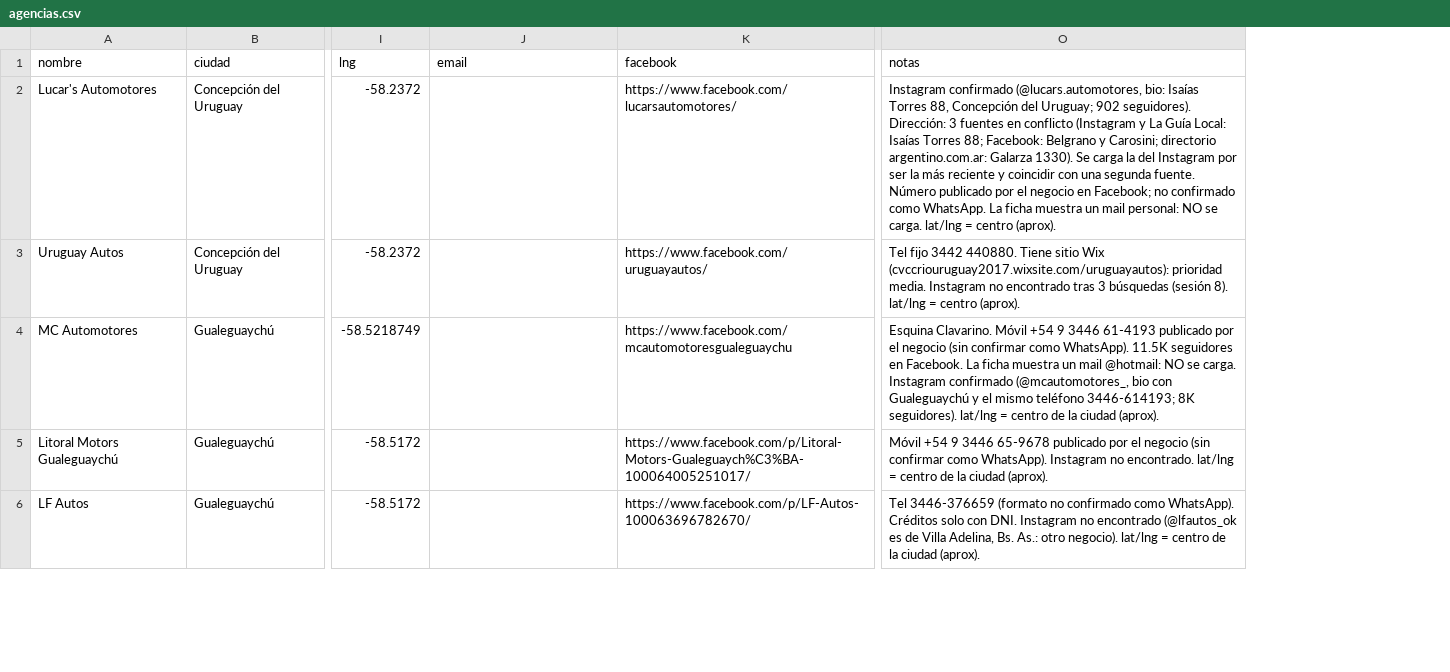
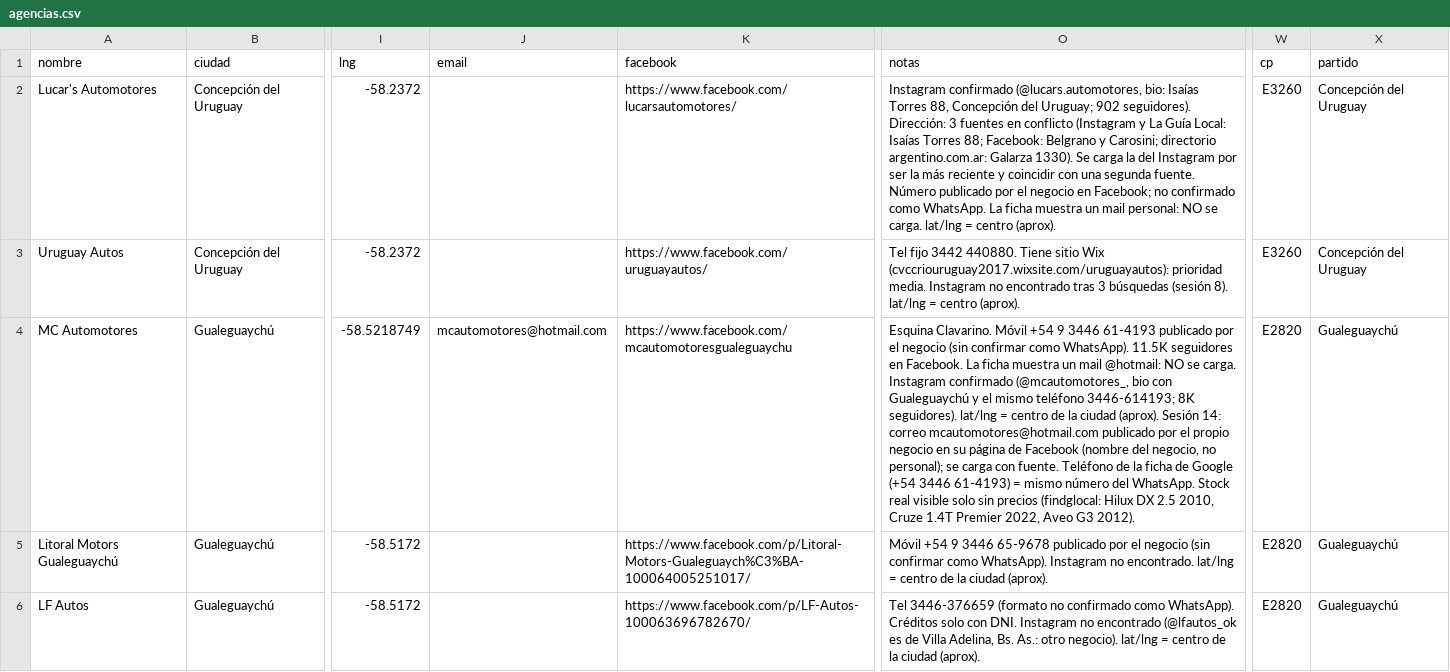
Before and after one commit to hnk375561-lab/PLANILLA-AGENCIAS, a CSV file: prospeccion/agencias.csv, drawn as a sheet; only a part is shown, gaps mark what is left out; the diff covers the shown part only; the diff names each change by its address in the sheet, - before the commit and + after, or states it on an @@ line.

```diff
--- a/prospeccion/agencias.csv
+++ b/prospeccion/agencias.csv
+column W (cp), rows 2-6: E3260 | E3260 | E2820 | E2820 | E2820
+column X (partido), rows 2-6: Concepción del Uruguay | Concepción del Uruguay | Gualeguaychú | Gualeguaychú | Gualeguaychú
-J4 (email): (empty)
+J4 (email): mcautomotores@hotmail.com
-O4 (notas): …ciudad (aprox).
+O4 (notas): …ciudad (aprox). Sesión 14: correo mcautomotores@hotmail.com publicado por el propio negocio en su página de Facebook (nombre del negocio, no personal); se carga con fuente. Teléfono de la ficha de Google (+54 3446 61-4193) = mismo número del WhatsApp. Stock real visible solo sin precios (findglocal: Hilux DX 2.5 2010, Cruze 1.4T Premier 2022, Aveo G3 2012).
```
Also changed, not shown: 6 edited cells elsewhere in this file, 4 other files.
